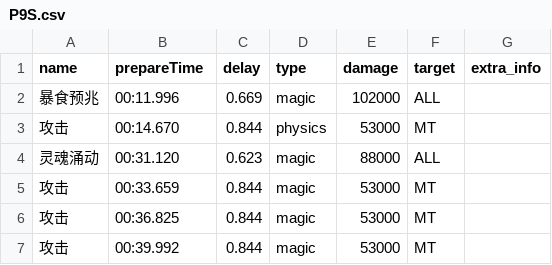
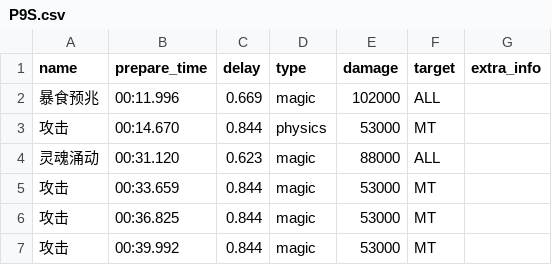
Before and after one commit to Hao-github/FFXIVHealer, a CSV file: static/raid_timeline/P9S.csv, drawn as a sheet; only a part is shown.

```diff
--- a/static/raid_timeline/P9S.csv
+++ b/static/raid_timeline/P9S.csv
@@ -1,2 +1,2 @@
-name,prepareTime,delay,type,damage,target,extra_info
+name,prepare_time,delay,type,damage,target,extra_info
 暴食预兆,00:11.996,0.669,magic,102000,ALL,
```
Also changed, not shown: static/default.csv, 10 other files.
